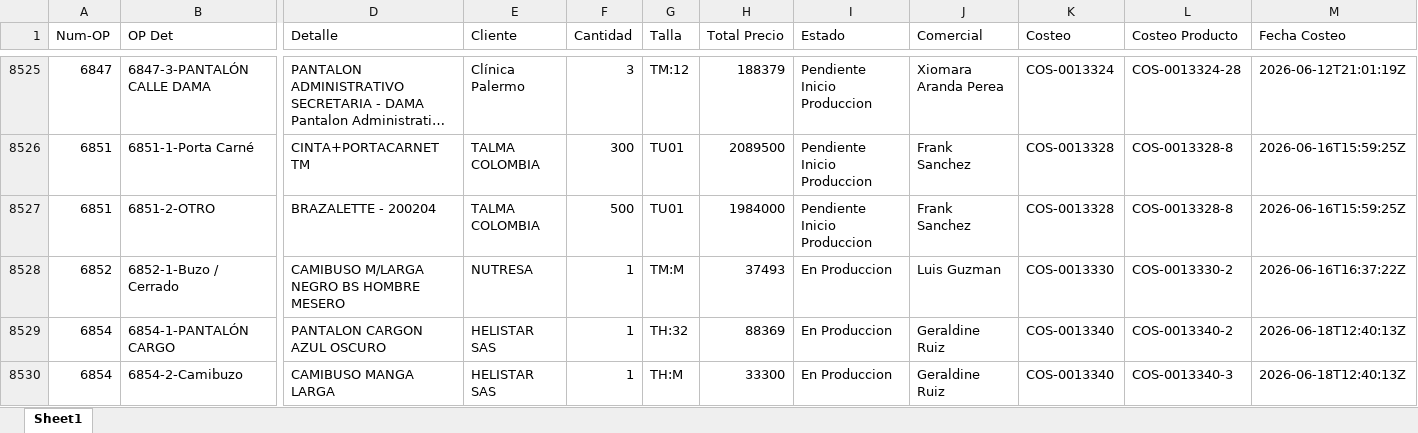
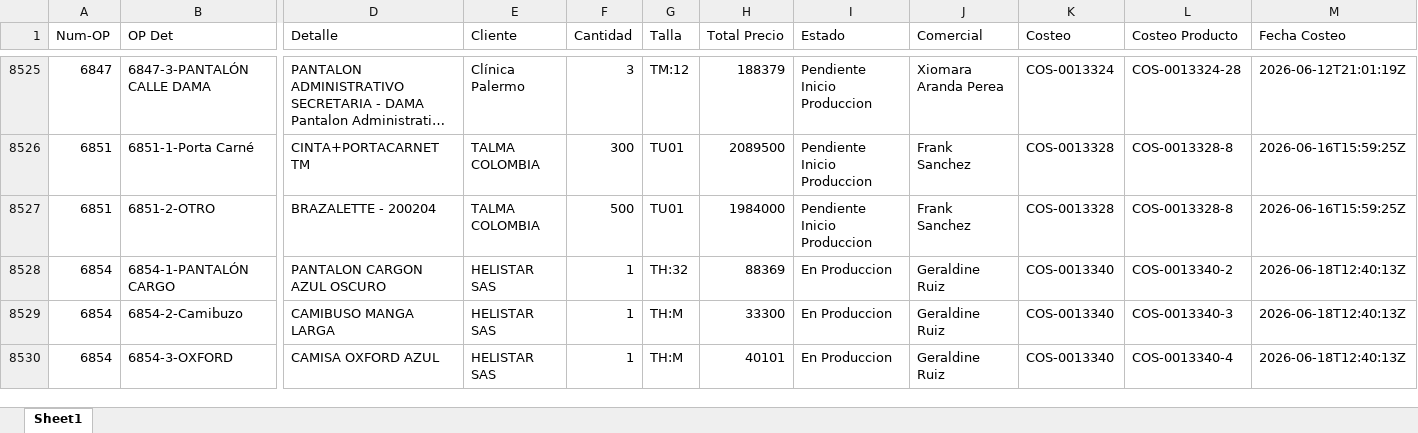
Before and after one commit to LalaSolarteW/actualizacion-ops-produccion, an Excel workbook: op_det_completo.xlsx, sheet Sheet1, drawn as a sheet; only a part is shown, gaps mark what is left out; the shorter side is filled out with more unchanged rows; long unchanged cells end in …; values as stored, in another font and other column widths than the file's, no borders; removed rows and columns are numbered as before the commit, all else as after; rows hold the shown columns only; the diff covers the shown part only; the diff names each change by its address in the sheet, - before the commit and + after, or states it on an @@ line.

```diff
--- a/op_det_completo.xlsx (sheet Sheet1)
+++ b/op_det_completo.xlsx (sheet Sheet1)
-row 8528: 6852 | 6852-1-Buzo / Cerrado | CAMIBUSO M/LARGA NEGRO BS HOMBRE MESERO | NUTRESA | 1 | TM:M | 37493 | En Produccion | Luis Guzman | COS-0013330 | COS-0013330-2 | 2026-06-16T16:37:22Z
```
Also changed, not shown: 1 added row and 1 removed row elsewhere in this sheet, op_det_os.xlsx.
